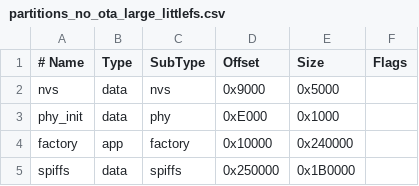
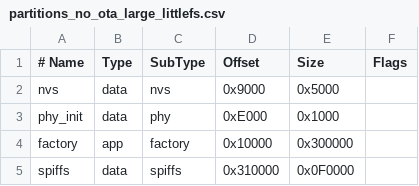
Before and after one commit to shiftz300/CYDnote, a CSV file: partitions_no_ota_large_littlefs.csv, drawn as a sheet.

```diff
--- a/partitions_no_ota_large_littlefs.csv
+++ b/partitions_no_ota_large_littlefs.csv
@@ -3,3 +3,3 @@ nvs,        data, nvs,     0x9000,   0x5000,
 phy_init,   data, phy,     0xE000,   0x1000,
-factory,    app,  factory, 0x10000,  0x240000,
-spiffs,     data, spiffs,  0x250000, 0x1B0000,
+factory,    app,  factory, 0x10000,  0x300000,
+spiffs,     data, spiffs,  0x310000, 0x0F0000,
```
Also changed, not shown: 12 other files.
